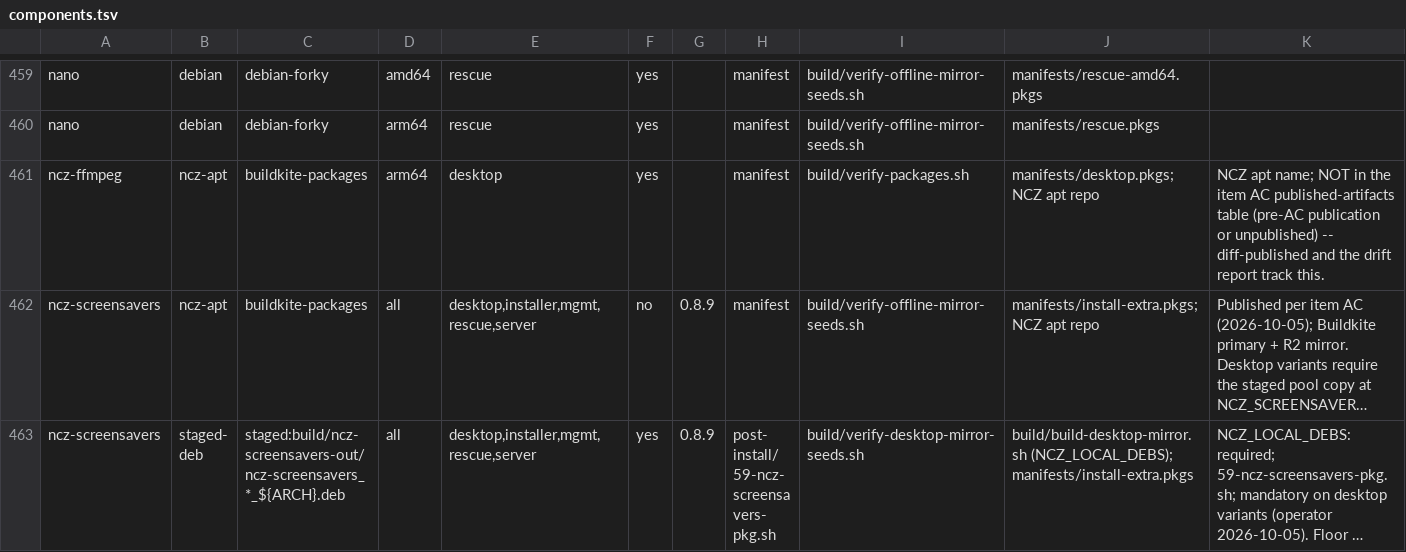
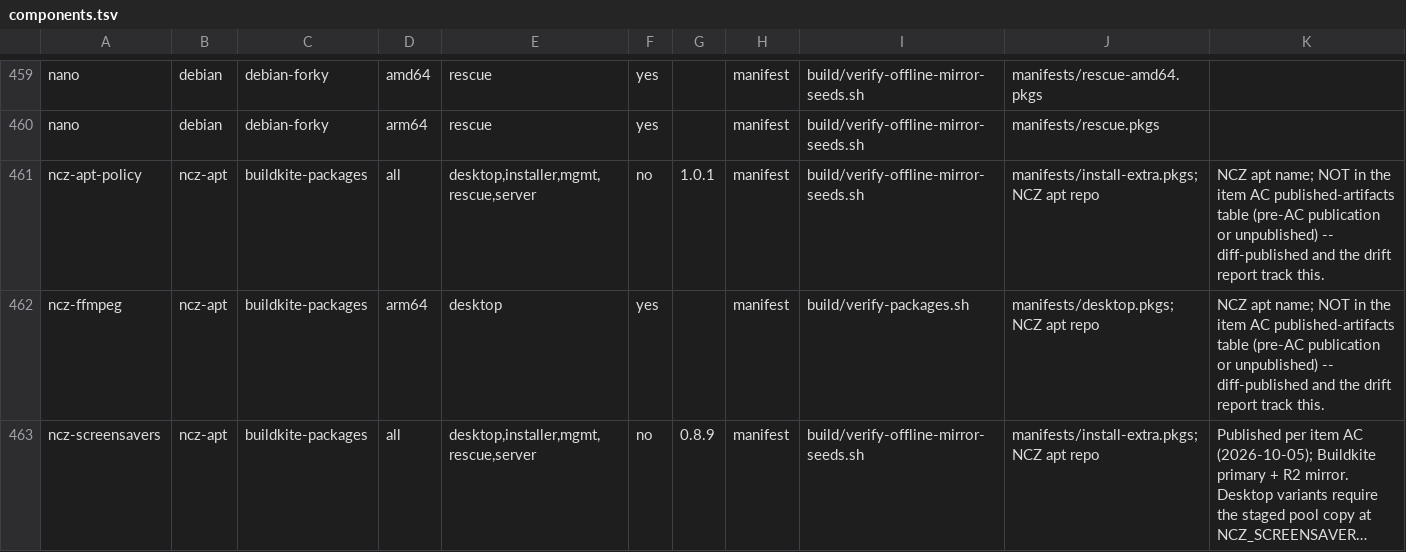
Before and after one commit to ncz-os/cix-installer, a TSV file: manifests/components.tsv, drawn as a sheet; only a part is shown, gaps mark what is left out; the shorter side is filled out with more unchanged rows; long unchanged cells end in …; the diff names each change by its address in the sheet, - before the commit and + after, or states it on an @@ line.

Commit message:
apt: fix ncz-apt-policy postinst, deliver it, keep the offline mirror
- ncz-apt-policy 1.0.1: bash postinst (1.0.0 died under dash and left the
  package half-configured); test-ncz-apt-policy-deb.sh builds the deb, parses
  every script with its own interpreter and runs dpkg -i/reinstall/purge in
  debian:forky, with the sh-postinst shape as negative control.
- Delivery: Depends from ncz-singularity-desktop, install-extra.pkgs, SBOM
  and components rows, hook 24, and ncz-update-apply installs it.
- Pin matches NCZ by host only; the offline mirror (Origin NCZ-OS) keeps its
  priority. Tested with mirror plus network.
- Sources writer never truncates a keyring and never leaves two repos.
- ncz-update-check: file: sources per path, foreign-arch names, Debian
  Backports.
- Gates: installed-config audit in verify-installed-target.sh, repo-content
  checks in preflight-sbom-check.sh.

```diff
--- a/manifests/components.tsv
+++ b/manifests/components.tsv
+row 461: ncz-apt-policy | ncz-apt | buildkite-packages | all | desktop,installer,mgmt,rescue,server | no | 1.0.1 | manifest | build/verify-offline-mirror-seeds.sh | manifests/install-extra.pkgs; NCZ apt repo | NCZ apt name; NOT in the item AC published-artifacts table (pre-AC publication or unpublished) -- diff-published and the drift report track this.
```
Also changed, not shown: docs/platform-inventory.tsv, 18 other files.
